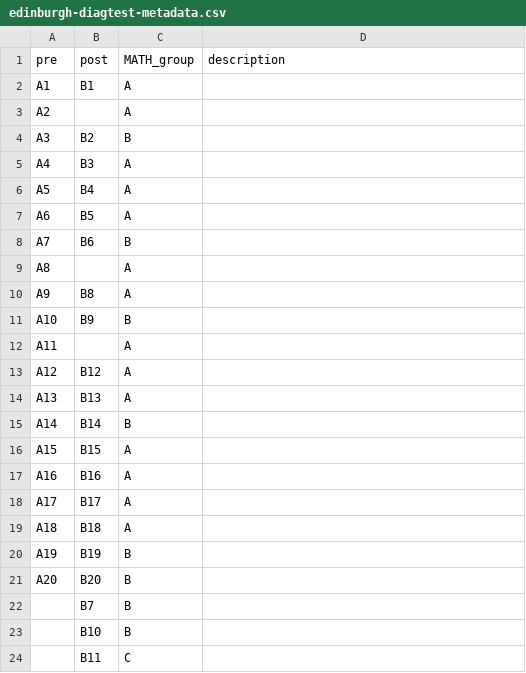
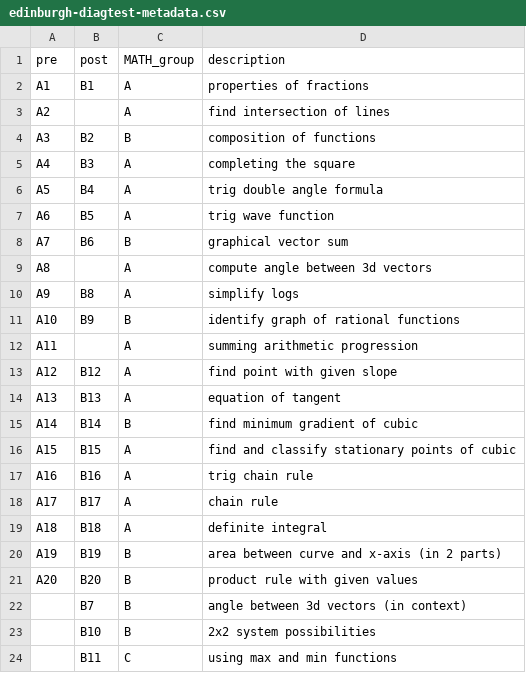
Before and after one commit to georgekinnear/diagnostic-test-irt, a CSV file: data-uoe/edinburgh-diagtest-metadata.csv, drawn as a sheet.

Commit message:
add descriptions of uoe questions

```diff
--- a/data-uoe/edinburgh-diagtest-metadata.csv
+++ b/data-uoe/edinburgh-diagtest-metadata.csv
@@ -1,24 +1,24 @@
 pre,post,MATH_group,description
-A1,B1,A,
-A2,,A,
-A3,B2,B,
-A4,B3,A,
-A5,B4,A,
-A6,B5,A,
-A7,B6,B,
-A8,,A,
-A9,B8,A,
-A10,B9,B,
-A11,,A,
-A12,B12,A,
-A13,B13,A,
-A14,B14,B,
-A15,B15,A,
-A16,B16,A,
-A17,B17,A,
-A18,B18,A,
-A19,B19,B,
-A20,B20,B,
-,B7,B,
-,B10,B,
-,B11,C,
+A1,B1,A,properties of fractions
+A2,,A,find intersection of lines
+A3,B2,B,composition of functions
+A4,B3,A,completing the square
+A5,B4,A,trig double angle formula
+A6,B5,A,trig wave function
+A7,B6,B,graphical vector sum
+A8,,A,compute angle between 3d vectors
+A9,B8,A,simplify logs
+A10,B9,B,identify graph of rational functions
+A11,,A,summing arithmetic progression
+A12,B12,A,find point with given slope
+A13,B13,A,equation of tangent
+A14,B14,B,find minimum gradient of cubic
+A15,B15,A,find and classify stationary points of cubic
+A16,B16,A,trig chain rule
+A17,B17,A,chain rule
+A18,B18,A,definite integral
+A19,B19,B,area between curve and x-axis (in 2 parts)
+A20,B20,B,product rule with given values
+,B7,B,angle between 3d vectors (in context)
+,B10,B,2x2 system possibilities
+,B11,C,using max and min functions
```
